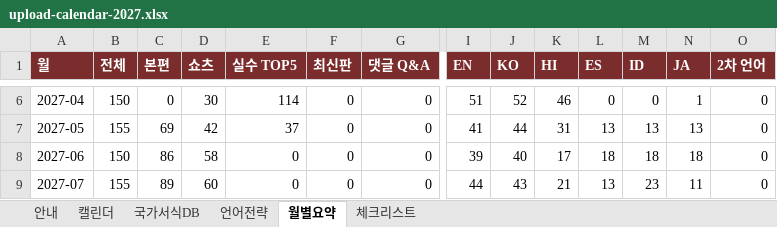
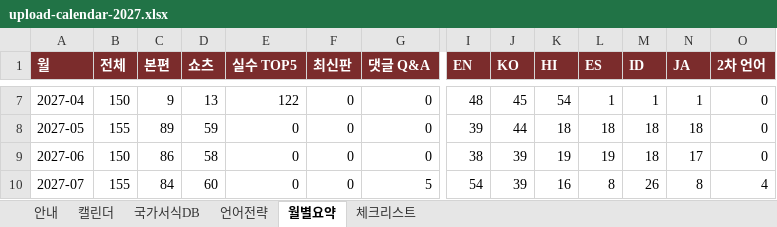
Before and after one commit to grakoreakim-lgtm/bloom-sydney, an Excel workbook: youtube-forms/plan/upload-calendar-2027.xlsx, sheet 월별요약, drawn as a sheet; only a part is shown, gaps mark what is left out; values as stored, in another font and other column widths than the file's, no borders; addresses are those after the commit; the diff covers the shown part only; the diff names each change by its address in the sheet, - before the commit and + after, or states it on an @@ line.

```diff
--- a/youtube-forms/plan/upload-calendar-2027.xlsx (sheet 월별요약)
+++ b/youtube-forms/plan/upload-calendar-2027.xlsx (sheet 월별요약)
-C7 (본편): 0
+C7 (본편): 9
-D7 (쇼츠): 30
+D7 (쇼츠): 13
-E7 (실수 TOP5): 114
+E7 (실수 TOP5): 122
-I7 (EN): 51
+I7 (EN): 48
-J7 (KO): 52
+J7 (KO): 45
-K7 (HI): 46
+K7 (HI): 54
-L7 (ES): 0
+L7 (ES): 1
-M7 (ID): 0
+M7 (ID): 1
-C8 (본편): 69
+C8 (본편): 89
-D8 (쇼츠): 42
+D8 (쇼츠): 59
-E8 (실수 TOP5): 37
+E8 (실수 TOP5): 0
-I8 (EN): 41
+I8 (EN): 39
-K8 (HI): 31
+K8 (HI): 18
-L8 (ES): 13
+L8 (ES): 18
-M8 (ID): 13
+M8 (ID): 18
-N8 (JA): 13
+N8 (JA): 18
-I9 (EN): 39
+I9 (EN): 38
-J9 (KO): 40
+J9 (KO): 39
-K9 (HI): 17
+K9 (HI): 19
-L9 (ES): 18
+L9 (ES): 19
-N9 (JA): 18
+N9 (JA): 17
-C10 (본편): 89
+C10 (본편): 84
-G10 (댓글 Q&A): 0
+G10 (댓글 Q&A): 5
-I10 (EN): 44
+I10 (EN): 54
-J10 (KO): 43
+J10 (KO): 39
-K10 (HI): 21
+K10 (HI): 16
-L10 (ES): 13
+L10 (ES): 8
-M10 (ID): 23
+M10 (ID): 26
-N10 (JA): 11
+N10 (JA): 8
-O10 (2차 언어): 0
+O10 (2차 언어): 4
```
Also changed, not shown: 1 added row and 70 edited cells elsewhere in this sheet, sheet 캘린더, sheet 언어전략, sheet 국가서식DB, sheet 안내, formulas that keep their value, 5 other files.
